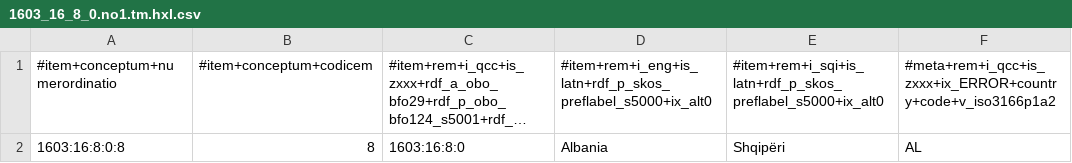
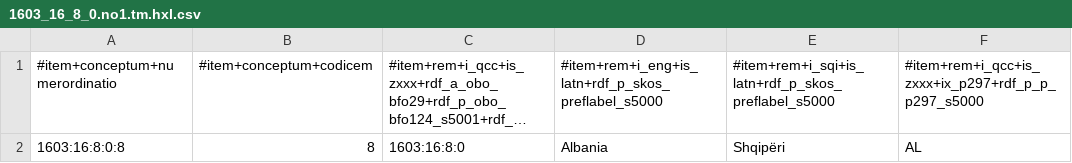
Before and after one commit to MDCIII/1603_16_8, a CSV file: 1603/16/8/0/1603_16_8_0.no1.tm.hxl.csv, drawn as a sheet; only a part is shown; long unchanged cells end in …; the diff names each change by its address in the sheet, - before the commit and + after, or states it on an @@ line.

```diff
--- a/1603/16/8/0/1603_16_8_0.no1.tm.hxl.csv
+++ b/1603/16/8/0/1603_16_8_0.no1.tm.hxl.csv
-D1: #item+rem+i_eng+is_latn+rdf_p_skos_preflabel_s5000+ix_alt0
+D1: #item+rem+i_eng+is_latn+rdf_p_skos_preflabel_s5000
-E1: #item+rem+i_sqi+is_latn+rdf_p_skos_preflabel_s5000+ix_alt0
+E1: #item+rem+i_sqi+is_latn+rdf_p_skos_preflabel_s5000
-F1: #meta+rem+i_qcc+is_zxxx+ix_ERROR+country+code+v_iso3166p1a2
+F1: #item+rem+i_qcc+is_zxxx+ix_p297+rdf_p_p_p297_s5000
```
Also changed, not shown: 1603/16/8/1/1603_16_8_1.no1.tm.hxl.csv, 1603/16/8/2/1603_16_8_2.no1.tm.hxl.csv, 18 other files.
